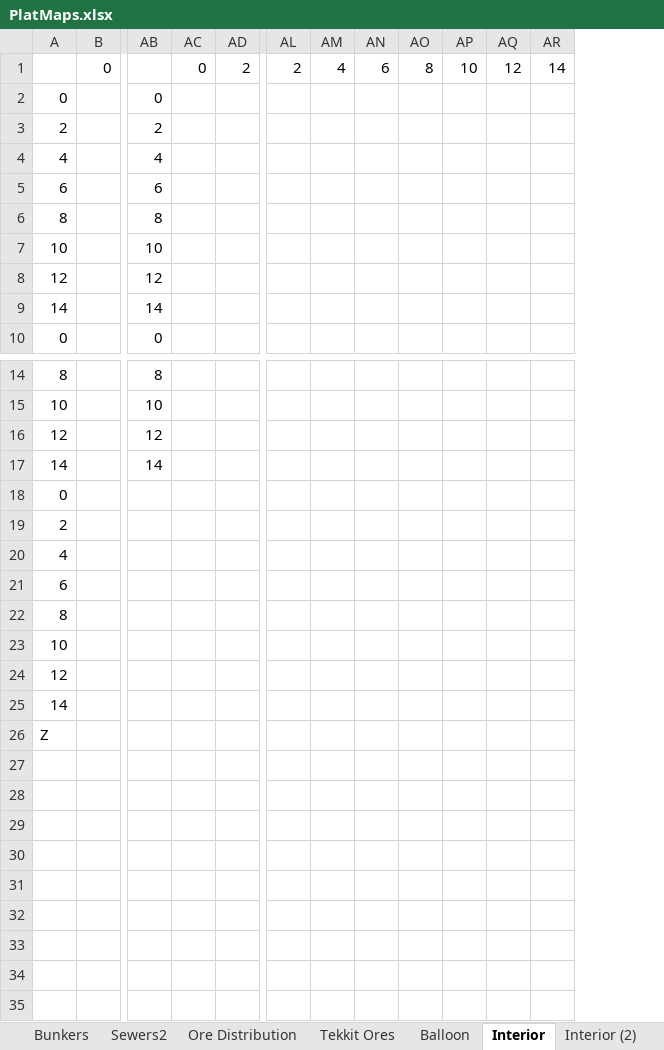
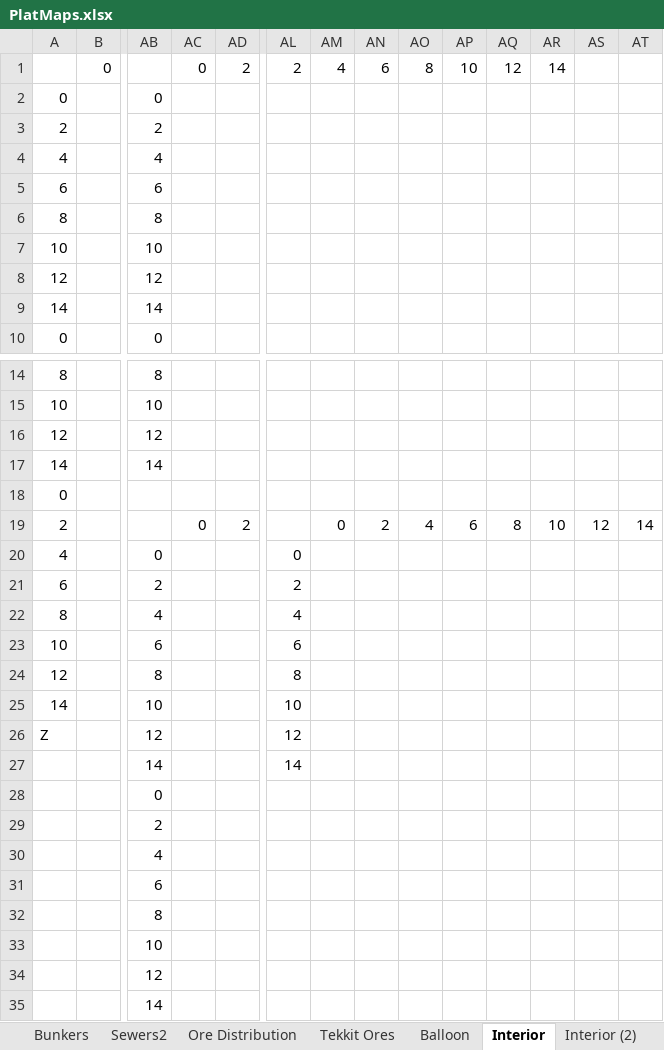
Before and after one commit to echurchill/CityWorld, an Excel workbook: notes/PlatMaps.xlsx, sheet Interior, drawn as a sheet; only a part is shown, gaps mark what is left out; values as stored, in another font and other column widths than the file's, no cell formats; removed rows and columns are numbered as before the commit, all else as after; rows hold the shown columns only; the diff names each change by its address in the sheet, - before the commit and + after, or states it on an @@ line.

```diff
--- a/notes/PlatMaps.xlsx (sheet Interior)
+++ b/notes/PlatMaps.xlsx (sheet Interior)
+column AL, row 1: 2; rows 20-26: 0 | 2 | 4 | 6 | 8 | 10 | 12
+column AM, row 1: 4
-AN1: 2
+AN1: 6
-AO1: 4
+AO1: 8
-AP1: 6
+AP1: 10
-AQ1: 8
+AQ1: 12
-AR1: 10
+AR1: 14
-AS1: 12
+AS1: (empty)
-AT1: 14
+AT1: (empty)
-row 19: 2
+row 19: 2 |  |  | 0 | 2 |  | 0 | 2 | 4 | 6 | 8 | 10 | 12 | 14
-AB20: (empty)
+AB20: 0
-AB21: (empty)
+AB21: 2
-AB22: (empty)
+AB22: 4
-AB23: (empty)
+AB23: 6
-AB24: (empty)
+AB24: 8
-AB25: (empty)
+AB25: 10
-AB26: (empty)
+AB26: 12
+row 27:  |  | 14 |  |  | 14
+row 28:  |  | 0
+row 29:  |  | 2
+row 30:  |  | 4
+row 31:  |  | 6
+row 32:  |  | 8
+row 33:  |  | 10
+row 34:  |  | 12
+row 35:  |  | 14
```
Also changed, not shown: cell formats, 43 other files.
